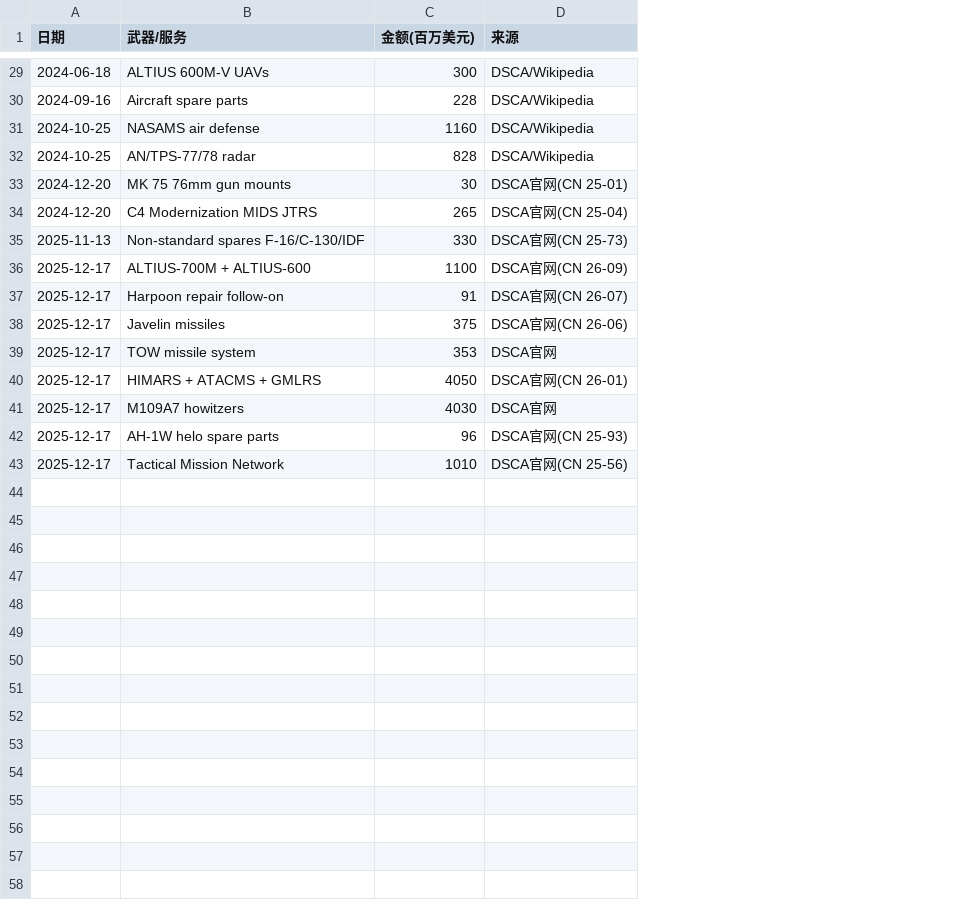
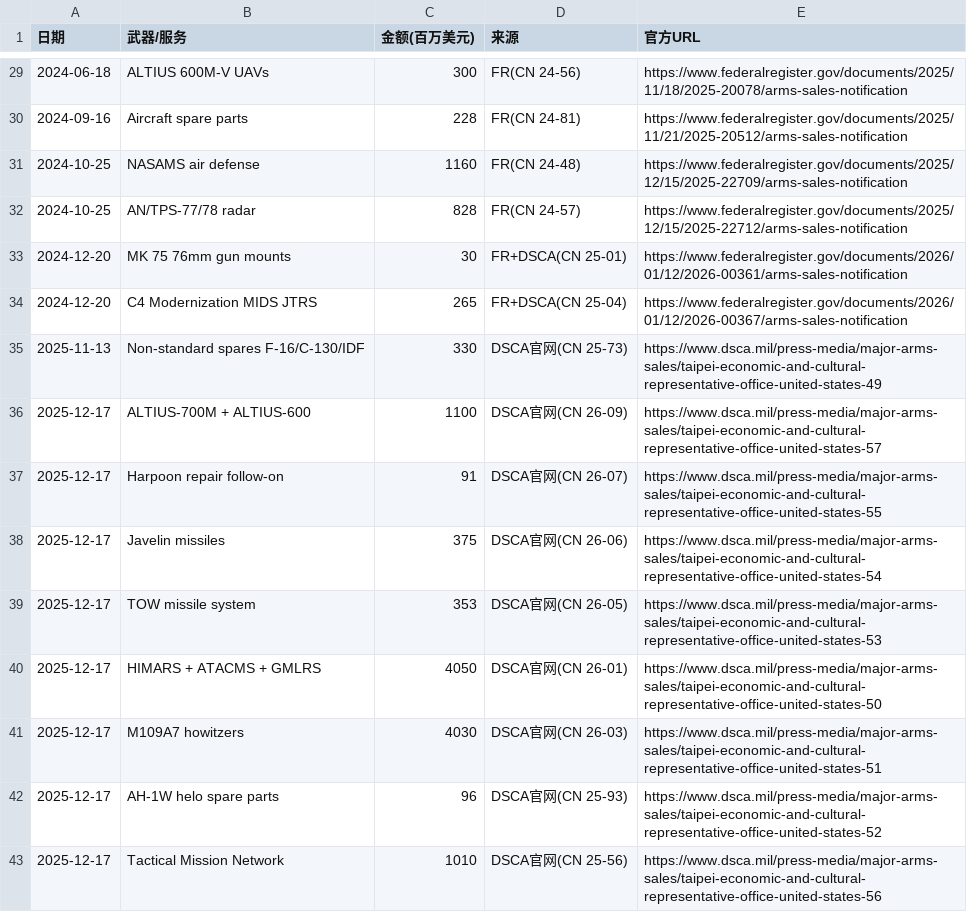
Before and after one commit to gingercandoit/track_geopolitics, a CSV file: docs/research/china-counter-sanctions/data/美方DSCA对台军售通知.csv, drawn as a sheet; only a part is shown, gaps mark what is left out; the diff covers the shown part only; the diff names each change by its address in the sheet, - before the commit and + after, or states it on an @@ line.

```diff
--- a/docs/research/china-counter-sanctions/data/美方DSCA对台军售通知.csv
+++ b/docs/research/china-counter-sanctions/data/美方DSCA对台军售通知.csv
+column E (官方URL), rows 29-43: https://www.federalregister.gov/documents/2025/11/18/2025-20078/arms-sales-notification | https://www.federalregister.gov/documents/2025/11/21/2025-20512/arms-sales-notification | https://www.federalregister.gov/documents/2025/12/15/2025-22709/arms-sales-notification | https://www.federalregister.gov/documents/2025/12/15/2025-22712/arms-sales-notification | https://www.federalregister.gov/documents/2026/01/12/2026-00361/arms-sales-notification | https://www.federalregister.gov/documents/2026/01/12/2026-00367/arms-sales-notification | https://www.dsca.mil/press-media/major-arms-sales/taipei-economic-and-cultural-representative-office-united-states-49 | https://www.dsca.mil/press-media/major-arms-sales/taipei-economic-and-cultural-representative-office-united-states-57 | https://www.dsca.mil/press-media/major-arms-sales/taipei-economic-and-cultural-representative-office-united-states-55 | https://www.dsca.mil/press-media/major-arms-sales/taipei-economic-and-cultural-representative-office-united-states-54 | https://www.dsca.mil/press-media/major-arms-sales/taipei-economic-and-cultural-representative-office-united-states-53 | https://www.dsca.mil/press-media/major-arms-sales/taipei-economic-and-cultural-representative-office-united-states-50 | https://www.dsca.mil/press-media/major-arms-sales/taipei-economic-and-cultural-representative-office-united-states-51 | https://www.dsca.mil/press-media/major-arms-sales/taipei-economic-and-cultural-representative-office-united-states-52 | https://www.dsca.mil/press-media/major-arms-sales/taipei-economic-and-cultural-representative-office-united-states-56
-D29 (来源): DSCA/Wikipedia
+D29 (来源): FR(CN 24-56)
-D30 (来源): DSCA/Wikipedia
+D30 (来源): FR(CN 24-81)
-D31 (来源): DSCA/Wikipedia
+D31 (来源): FR(CN 24-48)
-D32 (来源): DSCA/Wikipedia
+D32 (来源): FR(CN 24-57)
-D33 (来源): DSCA官网(CN 25-01)
+D33 (来源): FR+DSCA(CN 25-01)
-D34 (来源): DSCA官网(CN 25-04)
+D34 (来源): FR+DSCA(CN 25-04)
-D39 (来源): DSCA官网
+D39 (来源): DSCA官网(CN 26-05)
-D41 (来源): DSCA官网
+D41 (来源): DSCA官网(CN 26-03)
```
Also changed, not shown: 21 edited cells elsewhere in this file, 4 other files.
